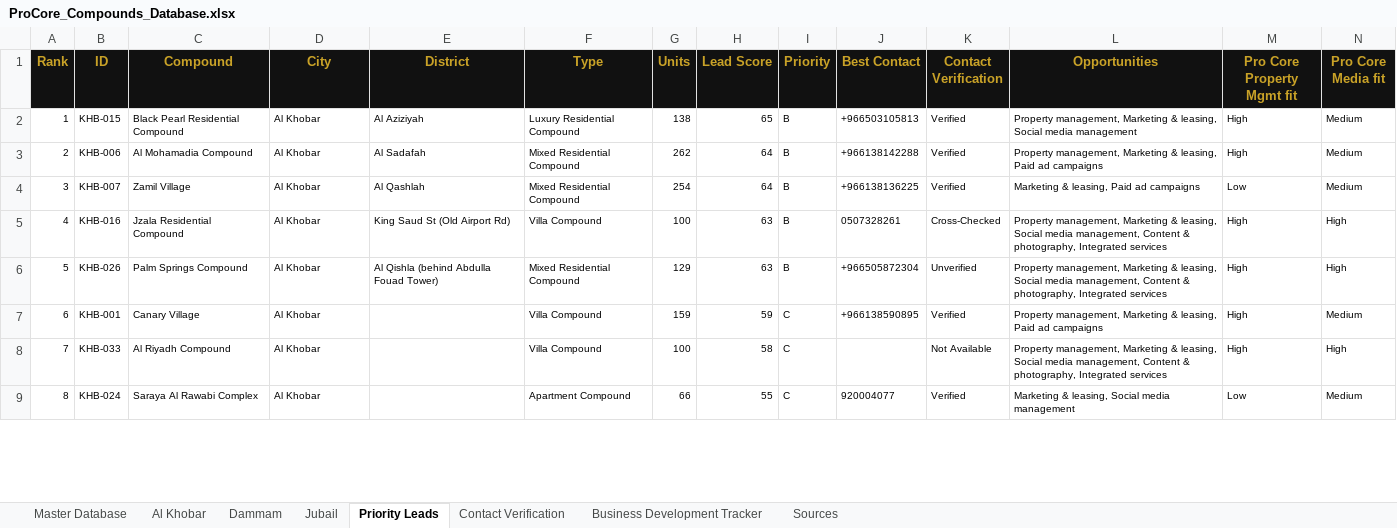
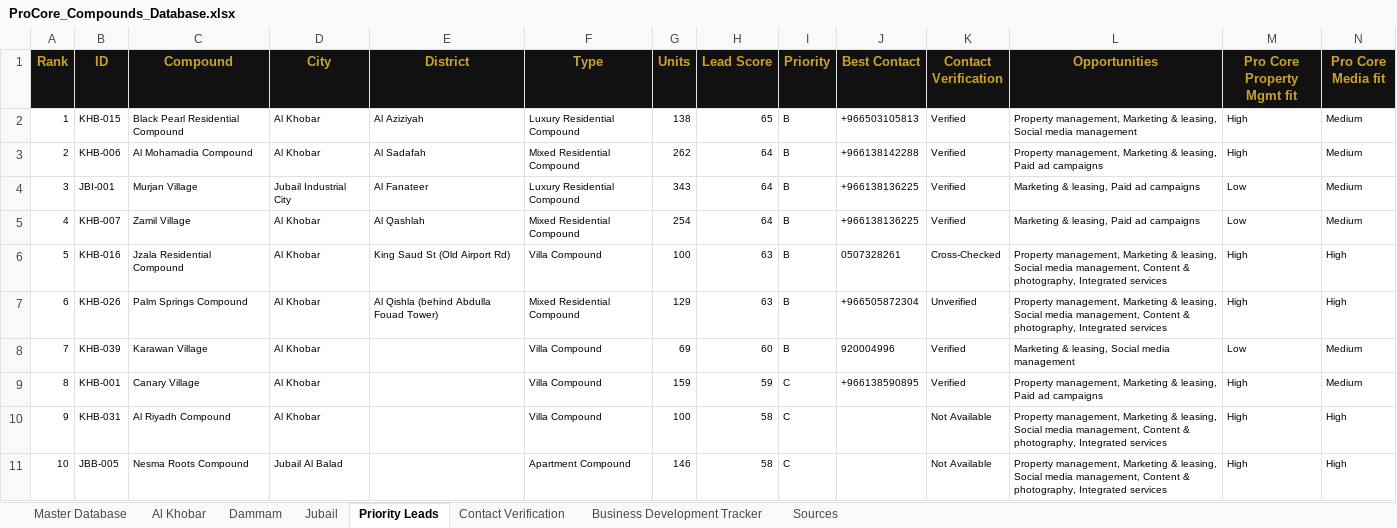
Before and after one commit to procoreksa/Test, an Excel workbook: compounds-db/output/ProCore_Compounds_Database.xlsx, sheet Priority Leads, drawn as a sheet; only a part is shown; the shorter side is filled out with more unchanged rows; values as stored, in another font and other column widths than the file's, no borders; charts and pictures not drawn; addresses are those after the commit; the diff covers the shown part only; the diff names each change by its address in the sheet, - before the commit and + after, or states it on an @@ line.

```diff
--- a/compounds-db/output/ProCore_Compounds_Database.xlsx (sheet Priority Leads)
+++ b/compounds-db/output/ProCore_Compounds_Database.xlsx (sheet Priority Leads)
+row 4: 3 | JBI-001 | Murjan Village | Jubail Industrial City | Al Fanateer | Luxury Residential Compound | 343 | 64 | B | +966138136225 | Verified | Marketing & leasing, Paid ad campaigns | Low | Medium
@@ column A (Rank) renumbered from row 5 down @@
+row 8: 7 | KHB-039 | Karawan Village | Al Khobar |  | Villa Compound | 69 | 60 | B | 920004996 | Verified | Marketing & leasing, Social media management | Low | Medium
-B10 (ID): KHB-033
+B10 (ID): KHB-031
+row 11: 10 | JBB-005 | Nesma Roots Compound | Jubail Al Balad |  | Apartment Compound | 146 | 58 | C |  | Not Available | Property management, Marketing & leasing, Social media management, Content & photography, Integrated services | High | High
```
Also changed, not shown: 15 added rows, 2 removed rows and 54 edited cells elsewhere in this sheet, sheet Master Database, sheet Al Khobar, sheet Jubail, sheet Contact Verification, sheet Sources, sheet Dammam, 1 more sheet, formulas that keep their value, 8 other files.
